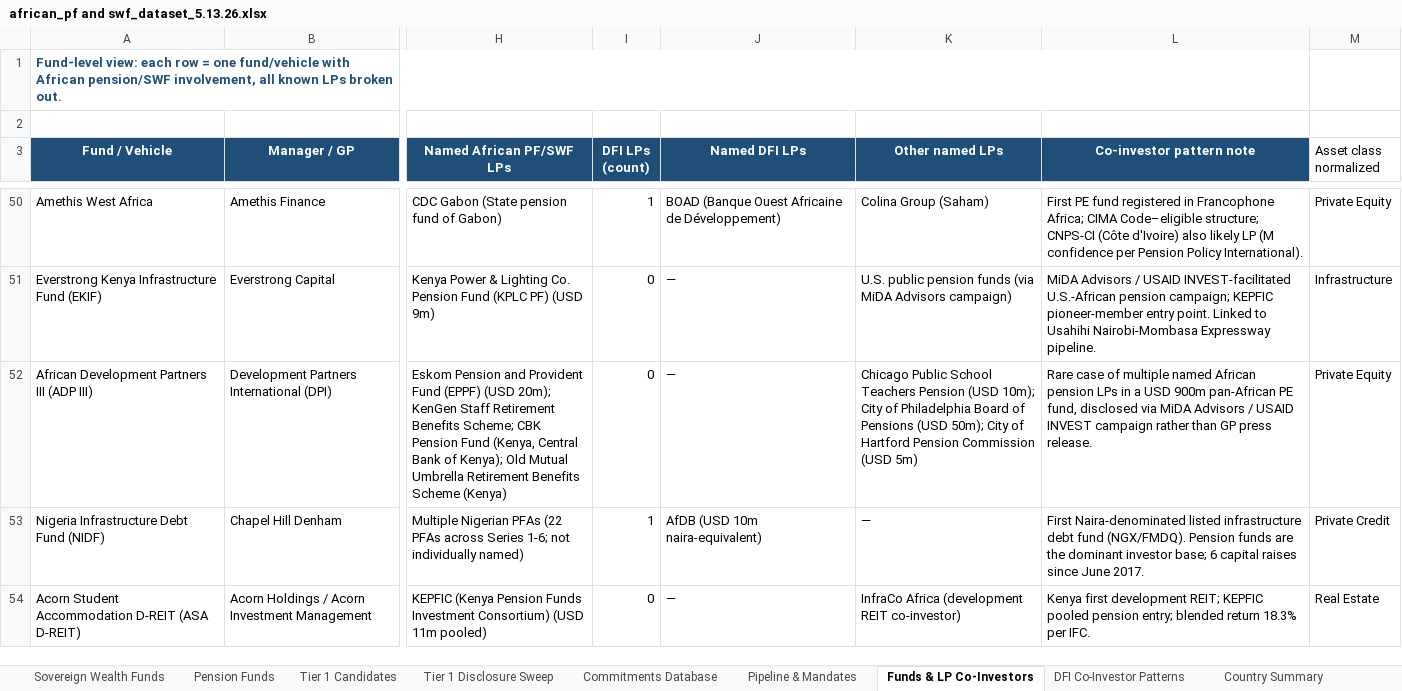
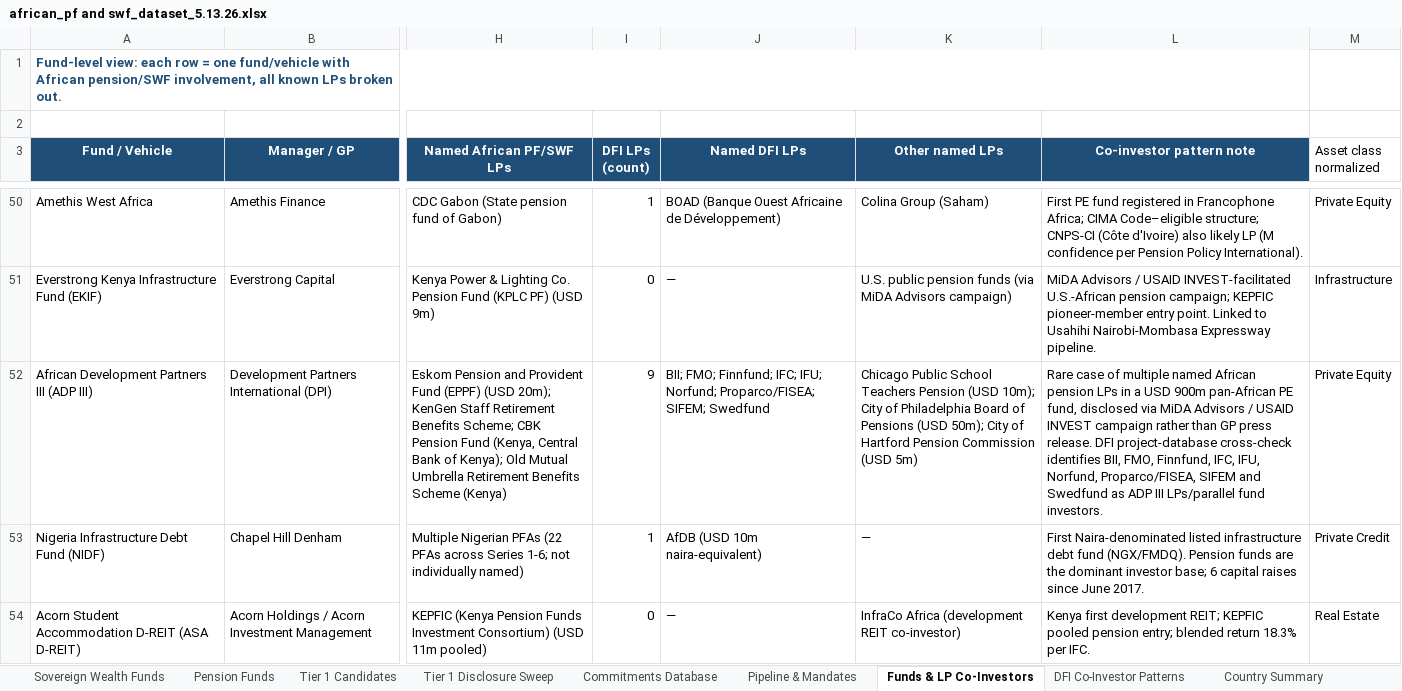
Before and after one commit to mattguttentag/domestic-capital-mapping, an Excel workbook: african_pf and swf_dataset_5.13.26.xlsx, sheet Funds & LP Co-Investors, drawn as a sheet; only a part is shown, gaps mark what is left out; values as stored, in another font and other column widths than the file's, no borders; the diff covers the shown part only; the diff names each change by its address in the sheet, - before the commit and + after, or states it on an @@ line.

Commit message:
Add DFI LP cross-check updates

```diff
--- a/african_pf and swf_dataset_5.13.26.xlsx (sheet Funds & LP Co-Investors)
+++ b/african_pf and swf_dataset_5.13.26.xlsx (sheet Funds & LP Co-Investors)
-I52 (DFI LPs (count)): 0
+I52 (DFI LPs (count)): 9
-J52 (Named DFI LPs): —
+J52 (Named DFI LPs): BII; FMO; Finnfund; IFC; IFU; Norfund; Proparco/FISEA; SIFEM; Swedfund
-L52 (Co-investor pattern note): …press release.
+L52 (Co-investor pattern note): …press release. DFI project-database cross-check identifies BII, FMO, Finnfund, IFC, IFU, Norfund, Proparco/FISEA, SIFEM and Swedfund as ADP III LPs/parallel fund investors.
```
Also changed, not shown: 24 edited cells elsewhere in this sheet, sheet DFI Co-Investor Patterns, 1 other file.
